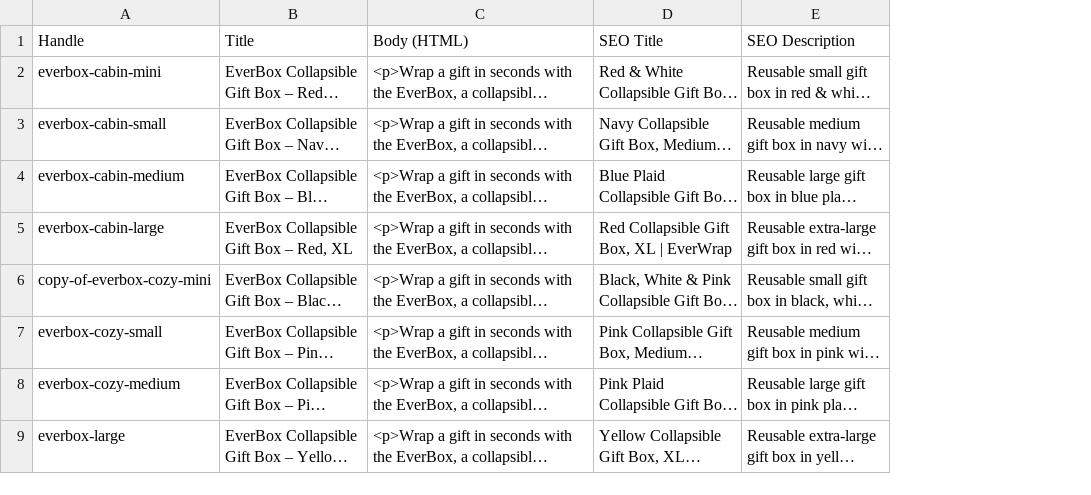
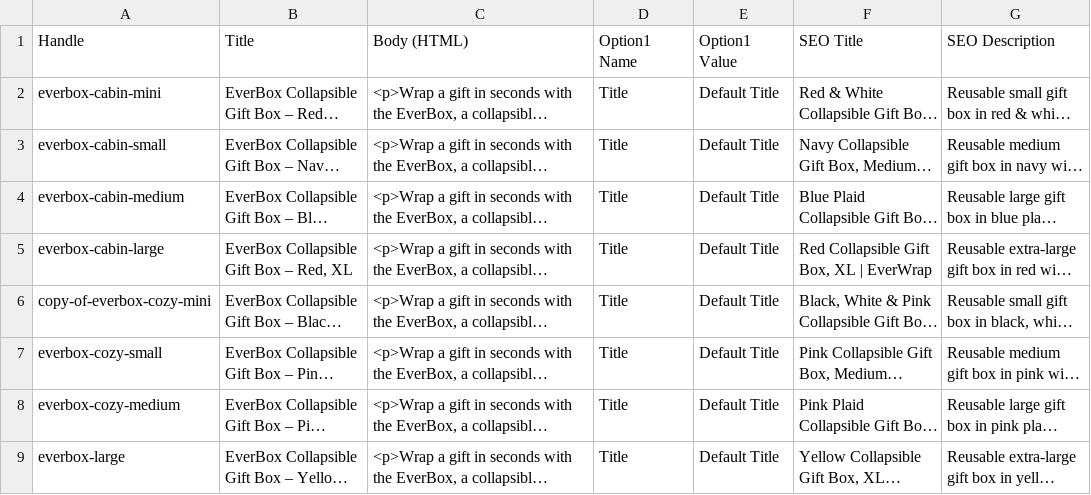
Before and after one commit to zellarun/everwrap, a CSV file: docs/product-seo-import.csv, drawn as a sheet; only a part is shown; long unchanged cells end in …; the diff names each change by its address in the sheet, - before the commit and + after, or states it on an @@ line.

Commit message:
Include option columns in SEO import files
Shopify's importer rejects variant rows without product options; add the
existing Option1 Name/Value (Title / Default Title) so nothing changes.

```diff
--- a/docs/product-seo-import.csv
+++ b/docs/product-seo-import.csv
+column D (Option1 Name), rows 2-9: all Title
+column E (Option1 Value), rows 2-9: all Default Title
```
Also changed, not shown: docs/product-seo-undo.csv.
